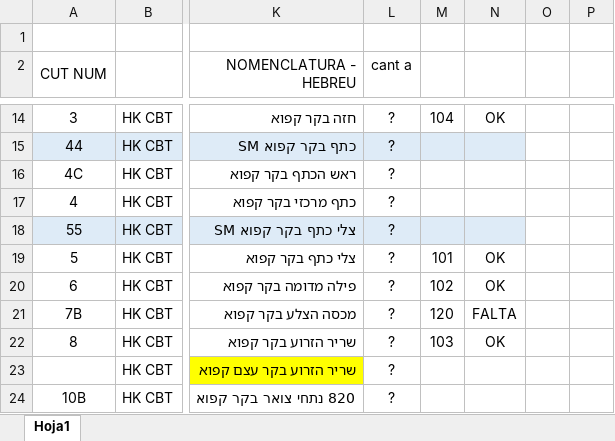
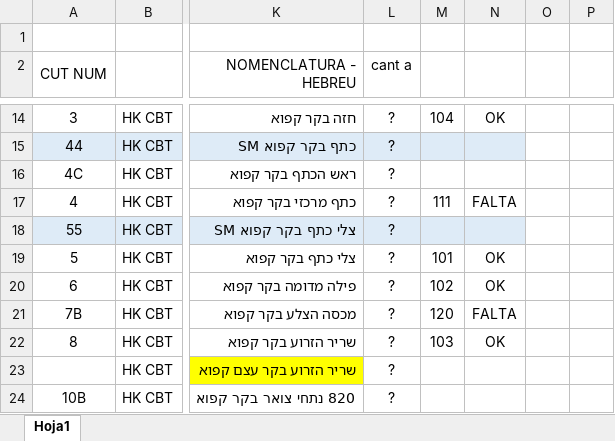
Before and after one commit to nicos92/jabat, an Excel workbook: Copia de Copia de Codigos CHABAT NICO.xlsx, sheet Hoja1, drawn as a sheet; only a part is shown, gaps mark what is left out; values as stored, in another font and other column widths than the file's, no borders; the diff names each change by its address in the sheet, - before the commit and + after, or states it on an @@ line.

Commit message:
agregado de etiqueta 111 PALETA 4 JABAT - FALTA TRADUCCION

```diff
--- a/Copia de Copia de Codigos CHABAT NICO.xlsx (sheet Hoja1)
+++ b/Copia de Copia de Codigos CHABAT NICO.xlsx (sheet Hoja1)
-M17: (empty)
+M17: 111
-N17: (empty)
+N17: FALTA
```
Also changed, not shown: 1 other file.
